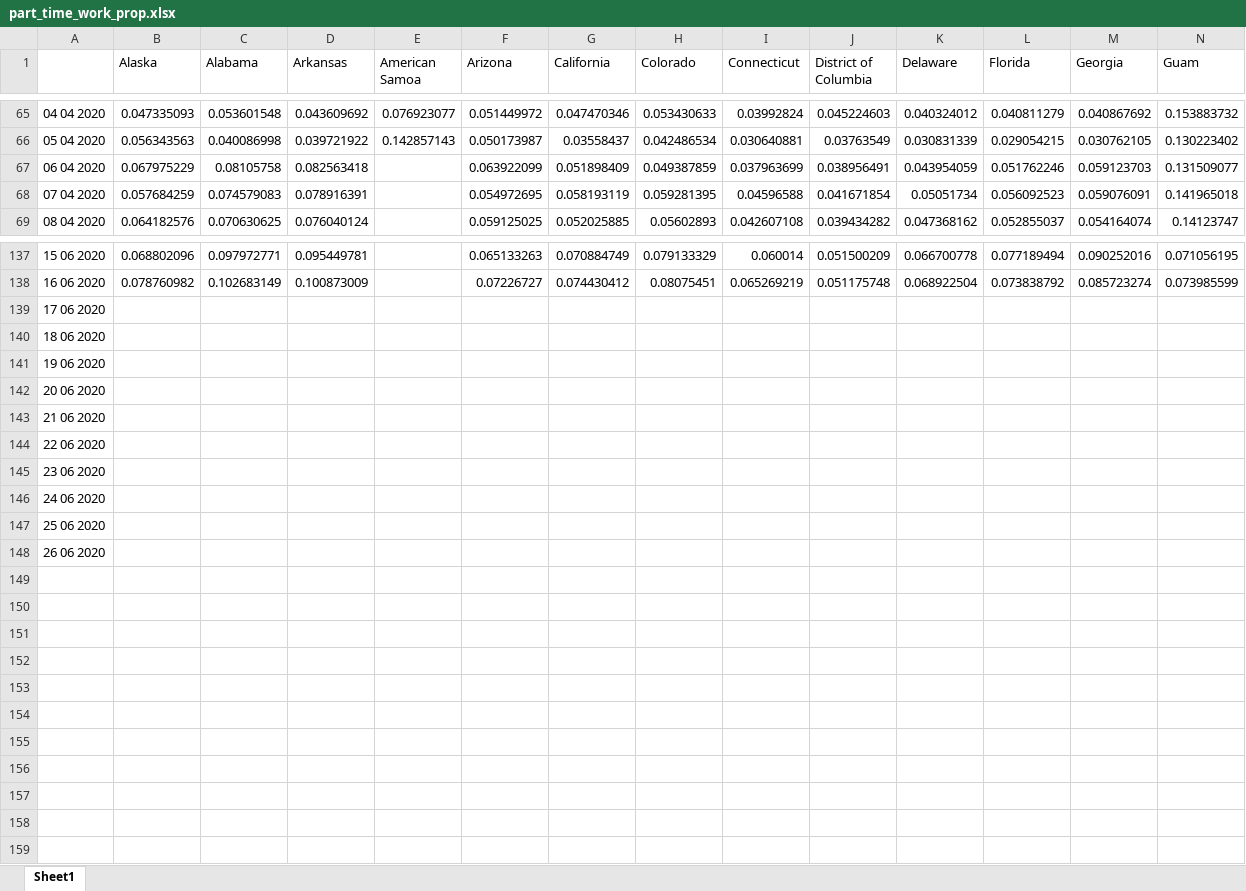
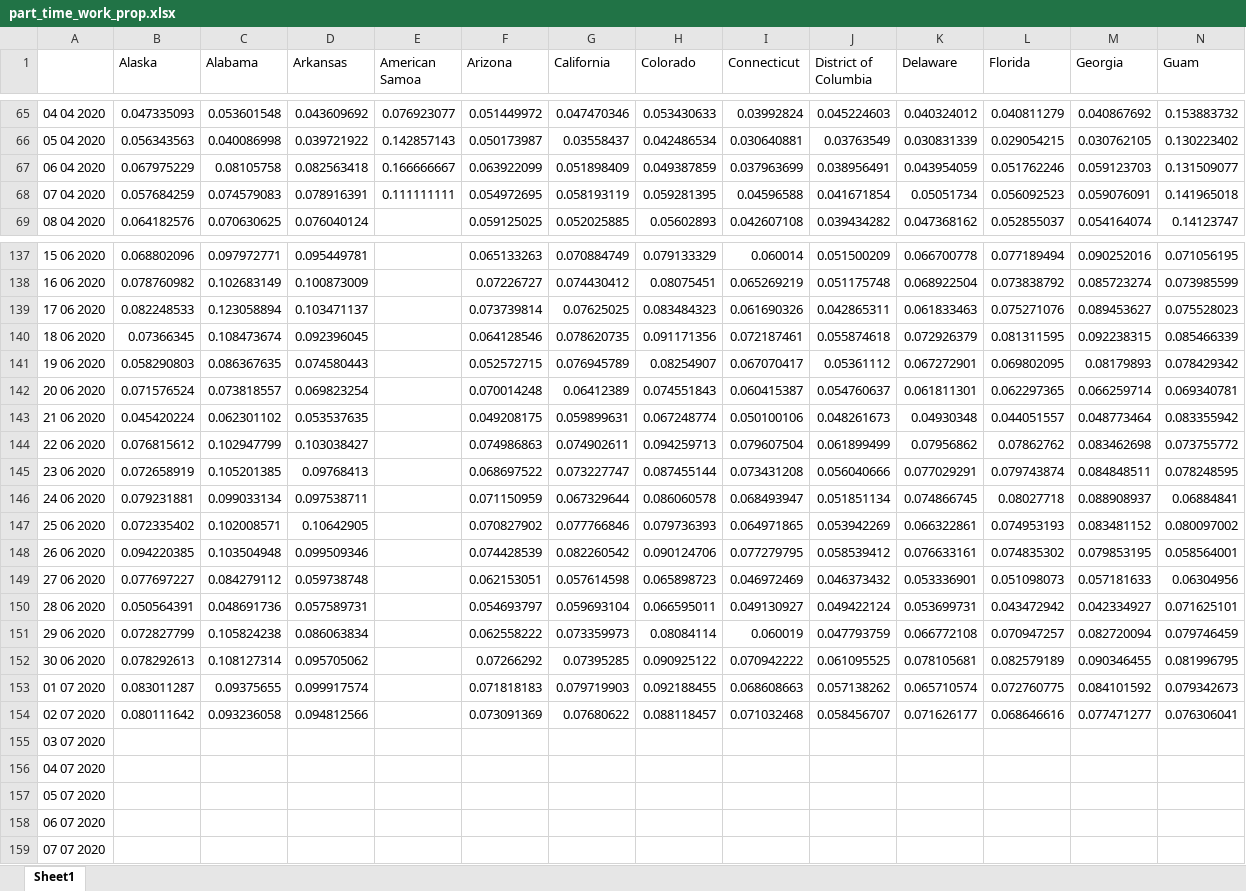
Before and after one commit to matt4567/covidCastReader, an Excel workbook: part_time_work_prop.xlsx, sheet Sheet1, drawn as a sheet; only a part is shown, gaps mark what is left out; values as stored, in another font and other column widths than the file's, no borders; removed rows and columns are numbered as before the commit, all else as after; rows hold the shown columns only; the diff names each change by its address in the sheet, - before the commit and + after, or states it on an @@ line.

Commit message:
adding data up to 7th

```diff
--- a/part_time_work_prop.xlsx (sheet Sheet1)
+++ b/part_time_work_prop.xlsx (sheet Sheet1)
-E67 (American Samoa): (empty)
+E67 (American Samoa): 0.166666667
-E68 (American Samoa): (empty)
+E68 (American Samoa): 0.111111111
-row 139: 17 06 2020
-row 140: 18 06 2020
-row 141: 19 06 2020
-row 142: 20 06 2020
-row 143: 21 06 2020
+row 139: 17 06 2020 | 0.082248533 | 0.123058894 | 0.103471137 |  | 0.073739814 | 0.07625025 | 0.083484323 | 0.061690326 | 0.042865311 | 0.061833463 | 0.075271076 | 0.089453627 | 0.075528023
+row 140: 18 06 2020 | 0.07366345 | 0.108473674 | 0.092396045 |  | 0.064128546 | 0.078620735 | 0.091171356 | 0.072187461 | 0.055874618 | 0.072926379 | 0.081311595 | 0.092238315 | 0.085466339
+row 141: 19 06 2020 | 0.058290803 | 0.086367635 | 0.074580443 |  | 0.052572715 | 0.076945789 | 0.08254907 | 0.067070417 | 0.05361112 | 0.067272901 | 0.069802095 | 0.08179893 | 0.078429342
+row 142: 20 06 2020 | 0.071576524 | 0.073818557 | 0.069823254 |  | 0.070014248 | 0.06412389 | 0.074551843 | 0.060415387 | 0.054760637 | 0.061811301 | 0.062297365 | 0.066259714 | 0.069340781
+row 143: 21 06 2020 | 0.045420224 | 0.062301102 | 0.053537635 |  | 0.049208175 | 0.059899631 | 0.067248774 | 0.050100106 | 0.048261673 | 0.04930348 | 0.044051557 | 0.048773464 | 0.083355942
+row 144: 22 06 2020 | 0.076815612 | 0.102947799 | 0.103038427 |  | 0.074986863 | 0.074902611 | 0.094259713 | 0.079607504 | 0.061899499 | 0.07956862 | 0.07862762 | 0.083462698 | 0.073755772
+row 145: 23 06 2020 | 0.072658919 | 0.105201385 | 0.09768413 |  | 0.068697522 | 0.073227747 | 0.087455144 | 0.073431208 | 0.056040666 | 0.077029291 | 0.079743874 | 0.084848511 | 0.078248595
+row 146: 24 06 2020 | 0.079231881 | 0.099033134 | 0.097538711 |  | 0.071150959 | 0.067329644 | 0.086060578 | 0.068493947 | 0.051851134 | 0.074866745 | 0.08027718 | 0.088908937 | 0.06884841
+row 147: 25 06 2020 | 0.072335402 | 0.102008571 | 0.10642905 |  | 0.070827902 | 0.077766846 | 0.079736393 | 0.064971865 | 0.053942269 | 0.066322861 | 0.074953193 | 0.083481152 | 0.080097002
+row 148: 26 06 2020 | 0.094220385 | 0.103504948 | 0.099509346 |  | 0.074428539 | 0.082260542 | 0.090124706 | 0.077279795 | 0.058539412 | 0.076633161 | 0.074835302 | 0.079853195 | 0.058564001
+row 149: 27 06 2020 | 0.077697227 | 0.084279112 | 0.059738748 |  | 0.062153051 | 0.057614598 | 0.065898723 | 0.046972469 | 0.046373432 | 0.053336901 | 0.051098073 | 0.057181633 | 0.06304956
+row 150: 28 06 2020 | 0.050564391 | 0.048691736 | 0.057589731 |  | 0.054693797 | 0.059693104 | 0.066595011 | 0.049130927 | 0.049422124 | 0.053699731 | 0.043472942 | 0.042334927 | 0.071625101
+row 151: 29 06 2020 | 0.072827799 | 0.105824238 | 0.086063834 |  | 0.062558222 | 0.073359973 | 0.08084114 | 0.060019 | 0.047793759 | 0.066772108 | 0.070947257 | 0.082720094 | 0.079746459
+row 152: 30 06 2020 | 0.078292613 | 0.108127314 | 0.095705062 |  | 0.07266292 | 0.07395285 | 0.090925122 | 0.070942222 | 0.061095525 | 0.078105681 | 0.082579189 | 0.090346455 | 0.081996795
+row 153: 01 07 2020 | 0.083011287 | 0.09375655 | 0.099917574 |  | 0.071818183 | 0.079719903 | 0.092188455 | 0.068608663 | 0.057138262 | 0.065710574 | 0.072760775 | 0.084101592 | 0.079342673
+row 154: 02 07 2020 | 0.080111642 | 0.093236058 | 0.094812566 |  | 0.073091369 | 0.07680622 | 0.088118457 | 0.071032468 | 0.058456707 | 0.071626177 | 0.068646616 | 0.077471277 | 0.076306041
-A155: 22 06 2020
+A155: 03 07 2020
-A156: 23 06 2020
+A156: 04 07 2020
-A157: 24 06 2020
+A157: 05 07 2020
-A158: 25 06 2020
+A158: 06 07 2020
-A159: 26 06 2020
+A159: 07 07 2020
```
Also changed, not shown: full_time_work_prop.xlsx, 10 other files.
